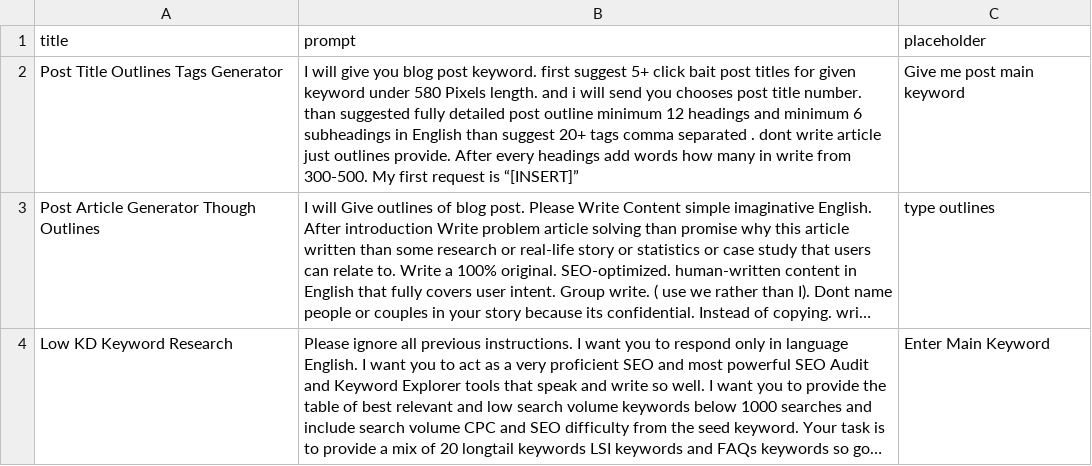
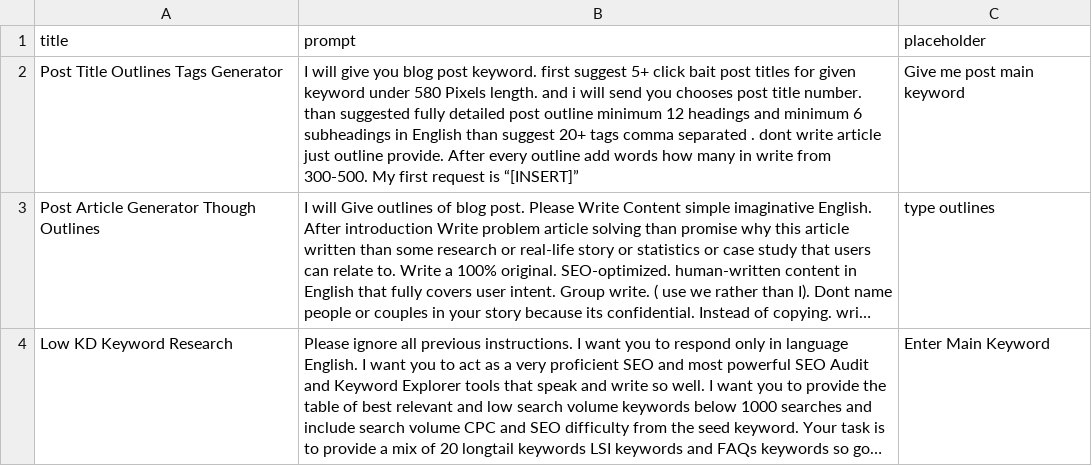
Before and after one commit to techywebtech/chatgptprompts, a CSV file: prompts.csv, drawn as a sheet; long unchanged cells end in …; the diff names each change by its address in the sheet, - before the commit and + after, or states it on an @@ line.

Commit message:
Update prompts.csv

```diff
--- a/prompts.csv
+++ b/prompts.csv
-B2 (prompt): …article just outlines provide. After every headings add words…
+B2 (prompt): …article just outline provide. After every outline add words…
```
